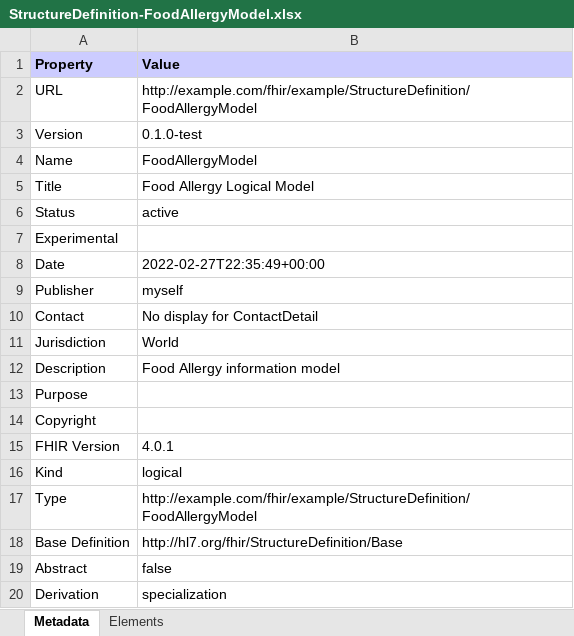
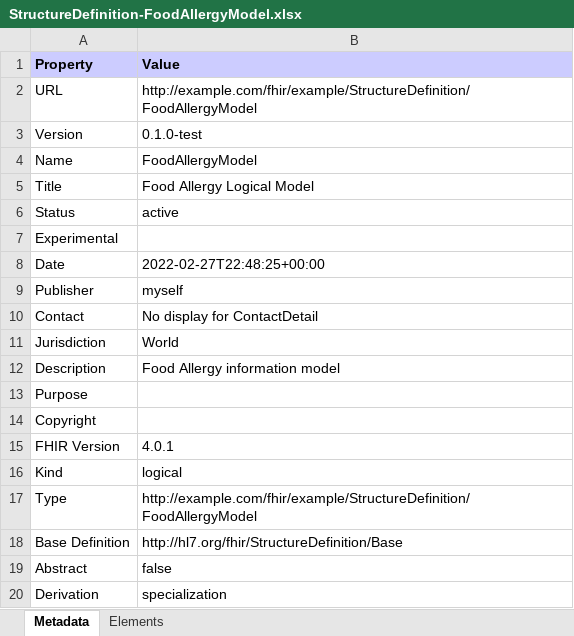
Before and after one commit to novillof/foodAllergy, an Excel workbook: branches/master/StructureDefinition-FoodAllergyModel.xlsx, sheet Metadata, drawn as a sheet; values as stored, in another font and other column widths than the file's, no borders; the diff names each change by its address in the sheet, - before the commit and + after, or states it on an @@ line.

Commit message:
Deploy candidate branch

```diff
--- a/branches/master/StructureDefinition-FoodAllergyModel.xlsx (sheet Metadata)
+++ b/branches/master/StructureDefinition-FoodAllergyModel.xlsx (sheet Metadata)
-B8 (Value): 2022-02-27T22:35:49+00:00
+B8 (Value): 2022-02-27T22:48:25+00:00
```
Also changed, not shown: 57 other files.
